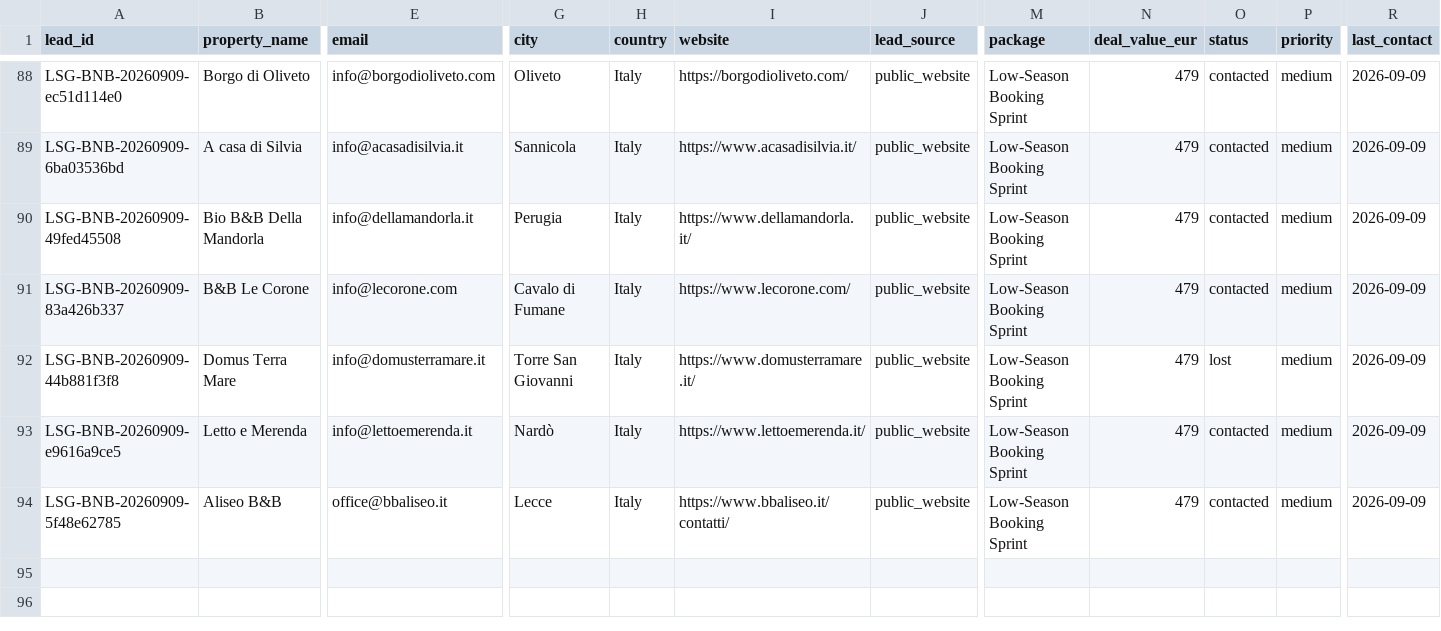
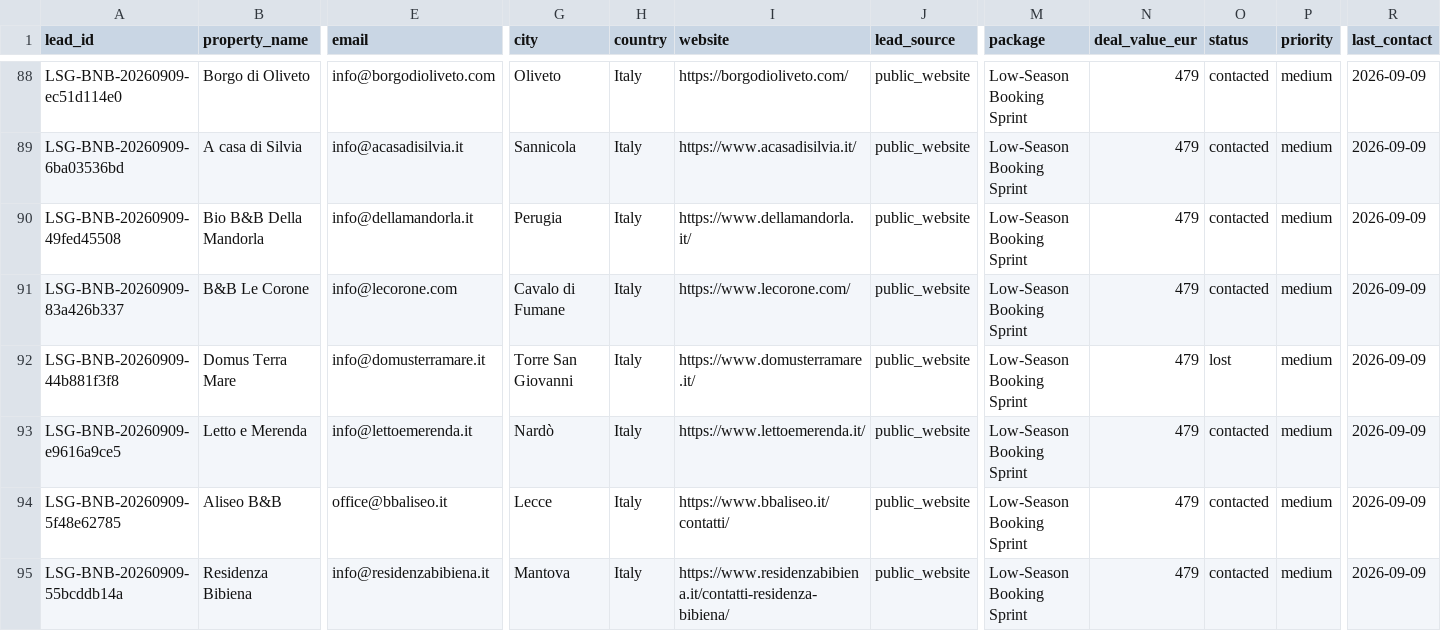
Before and after one commit to vincenzoproto/Lowseasongrowth, a CSV file: crm/LEADS.csv, drawn as a sheet; only a part is shown, gaps mark what is left out; rows hold the shown columns only; the diff names each change by its address in the sheet, - before the commit and + after, or states it on an @@ line.

```diff
--- a/crm/LEADS.csv
+++ b/crm/LEADS.csv
+row 95: LSG-BNB-20260909-55bcddb14a | Residenza Bibiena | info@residenzabibiena.it | Mantova | Italy | https://www.residenzabibiena.it/contatti-residenza-bibiena/ | public_website | Low-Season Booking Sprint | 479 | contacted | medium | 2026-09-09
```
Also changed, not shown: crm/campaigns/LSG-20260909-BNB80.csv.
